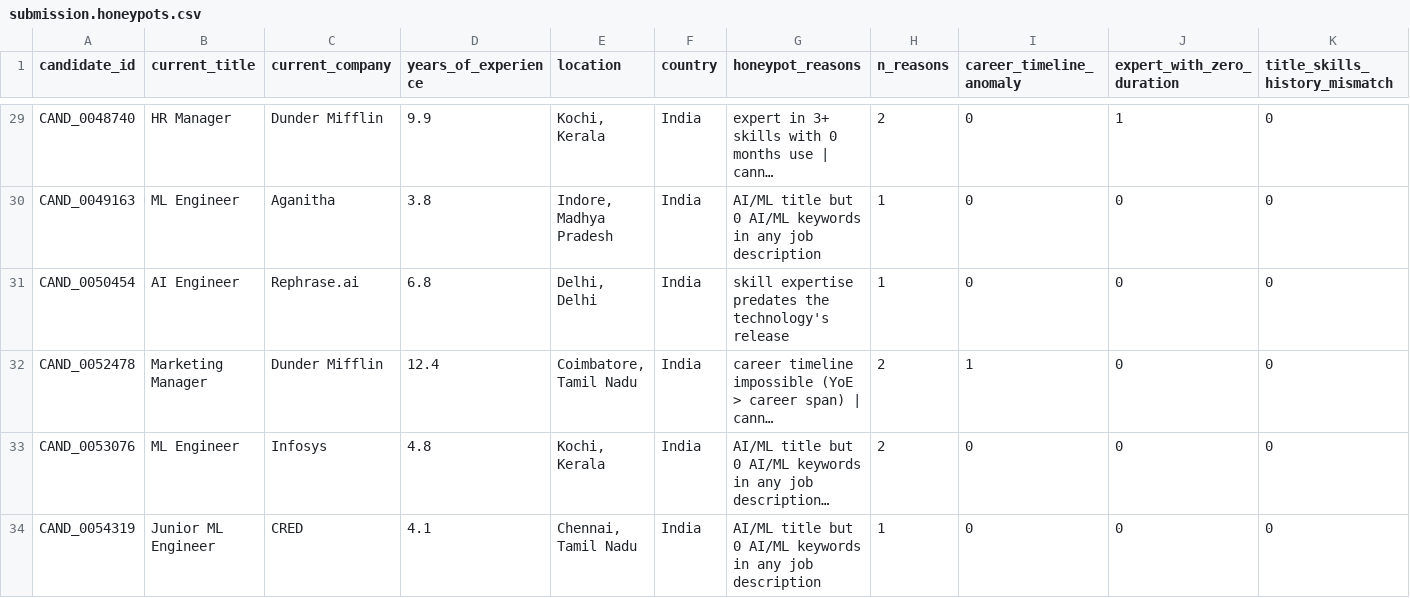
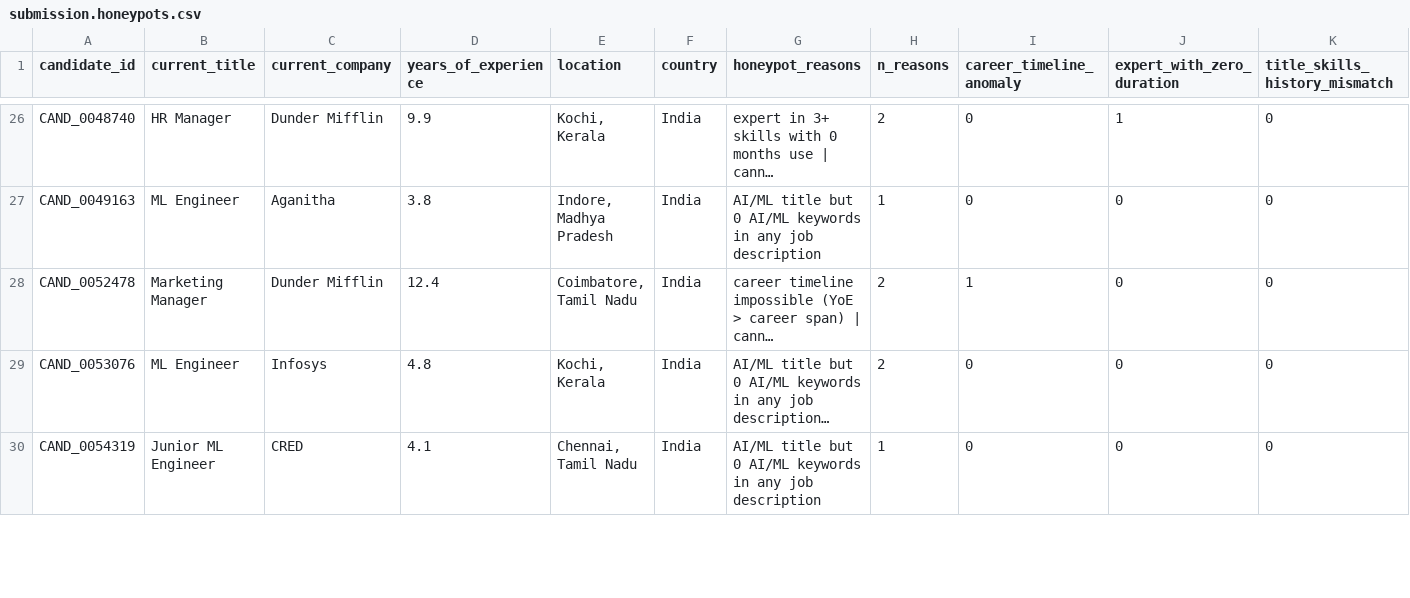
Before and after one commit to sidinsearch/redrob, a CSV file: output/submission.honeypots.csv, drawn as a sheet; only a part is shown, gaps mark what is left out; long unchanged cells end in …; rows hold the shown columns only; the diff covers the shown part only; the diff names each change by its address in the sheet, - before the commit and + after, or states it on an @@ line.

Commit message:
fix(rank): exclude honeypots from top-K + tighten 3 FP-prone detectors
The bug: 6 honeypot profiles were leaking into the top-100 output.
The audit-spec refactor (commit f303638) replaced the legacy
compute_score (which applied HONEYPOT_TAX) with compute_final_score
(which doesn't). The new path forgot to short-circuit before offering
to the top-K tracker, so the structural-impossible candidates competed
in the ranking and won on the merits of their fit_score.

The fix (architectural, 1 line per entry point):
  rank.py: 'continue' on trap.is_honeypot before topk.offer()
  app.py:  same, in the Streamlit pipeline

The fix (detector tightening, 3 small changes) — addresses the FPs that
made the .honeypots.csv file noisy:
  - HONEYPOT_YOE_BUFFER_YEARS: 5 → 8yr
    Catches PhD / parental / military / freelance gaps. Still flags the
    spec fake (CAND_HP: 25 YoE vs 6yr span) with 17yr of slack.
  - NLP_KEYWORDS: expand from 9 → 38 terms
    Catches modern NLP work (RAG, BGE, GPT, etc.) that the old list
    missed; Niramai's Senior NLP Engineer no longer trips the
    cross_field_inconsistency check.
  - technology_age_anomaly: require 2+ anachronistic skills (was 1)
    Single-skill FPs are common — candidates do list tools they picked
    up in the first release year of the library.

Tests:
  - test_honeypots_excluded.py: 2 new regression tests
    (test_no_honeypot_in_topk, test_ranker_pipeline_excludes_honeypots)
  - test_honeypots_extended.py::test_technology_age: now uses 2 skills
  - All 40 tests pass.

Result on full 100K pool:
  - Before: 6 honeypots in top-100, 63 honeypots total
  - After:  0 honeypots in top-100, 57 honeypots total
  - Top-10 unchanged at the strong end; CAND_0011687 and CAND_0010770
    recovered their slots (Niramai Sr NLP at #2, Aganitha RecSys at #10).

Docker image redrob-ranker:latest rebuilt and verified end-to-end:
  - CLI form (100K pool, --out /output/submission.csv): 0 overlap PASS
  - Sandbox form (sample data, port 8501): 200 on /_stcore/health
  - Tests inside container: not pre-installed (intentional, YAGNI)

```diff
--- a/output/submission.honeypots.csv
+++ b/output/submission.honeypots.csv
-row 31: CAND_0050454 | AI Engineer | Rephrase.ai | 6.8 | Delhi, Delhi | India | skill expertise predates the technology's release | 1 | 0 | 0 | 0
```
Also changed, not shown: 5 removed rows and 3 edited cells elsewhere in this file, 6 other files.
